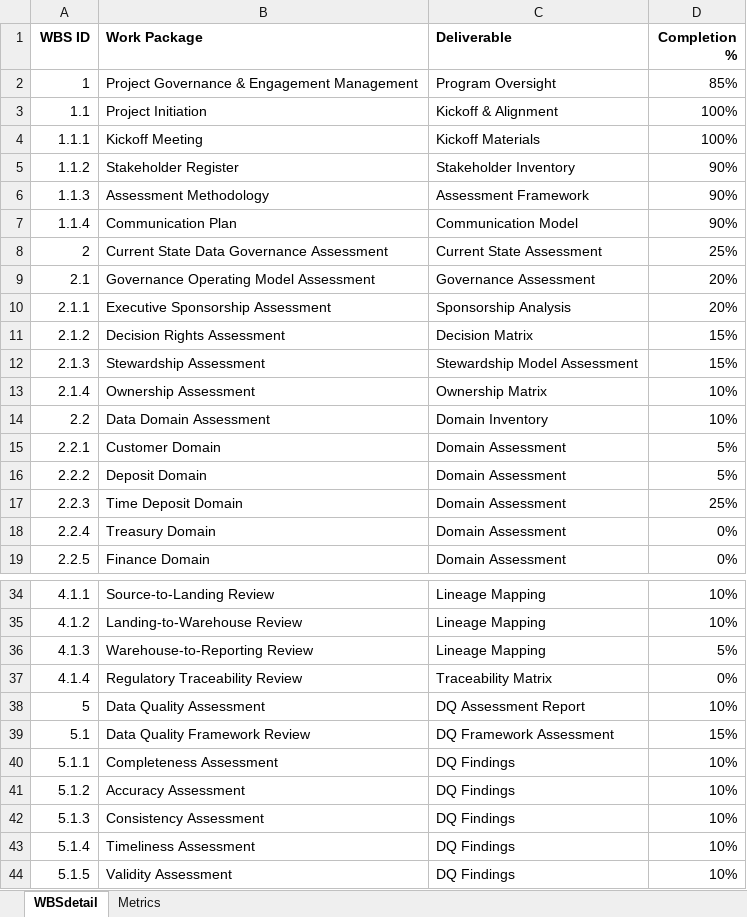
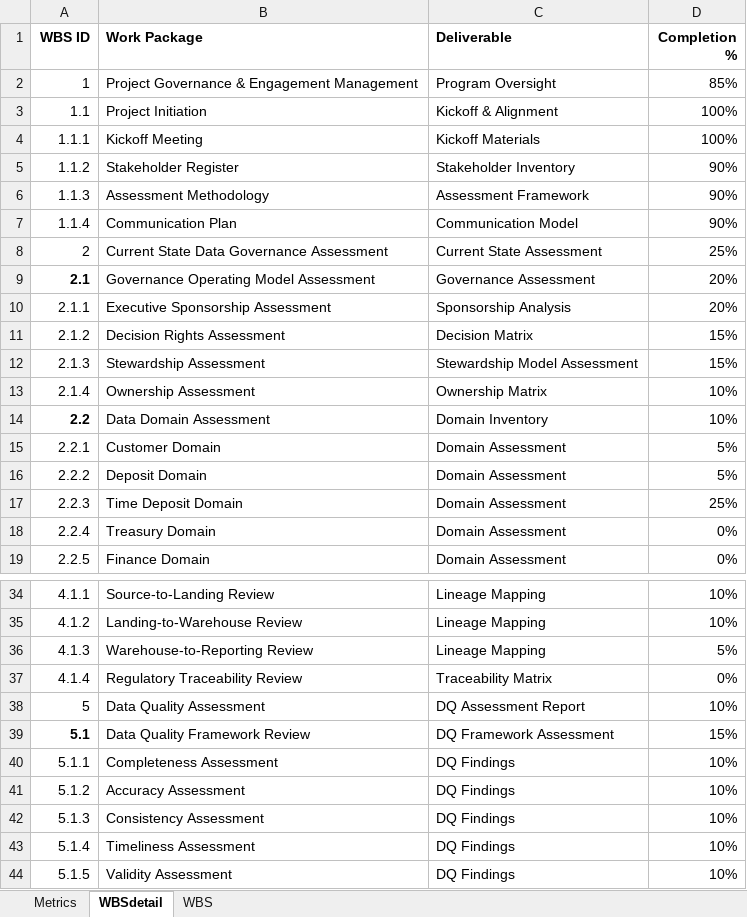
Before and after one commit to enriqueescobar-it/bbank_dw, an Excel workbook: wiki/di/BradescoRSM.xlsx, sheet WBSdetail, drawn as a sheet; only a part is shown, gaps mark what is left out; values as stored, in another font and other column widths than the file's, no borders; the diff covers the shown part only; the diff names each change by its address in the sheet, - before the commit and + after, or states it on an @@ line.

```diff
--- a/wiki/di/BradescoRSM.xlsx (sheet WBSdetail)
+++ b/wiki/di/BradescoRSM.xlsx (sheet WBSdetail)
+sheet tab: WBS
@@ sheet tab order changed: Metrics | WBSdetail | WBS @@
-A9 bold: off
+A9 bold: on
-A14 bold: off
+A14 bold: on
-A39 bold: off
+A39 bold: on
```
Also changed, not shown: cell formats elsewhere in this sheet, 3 other files.
